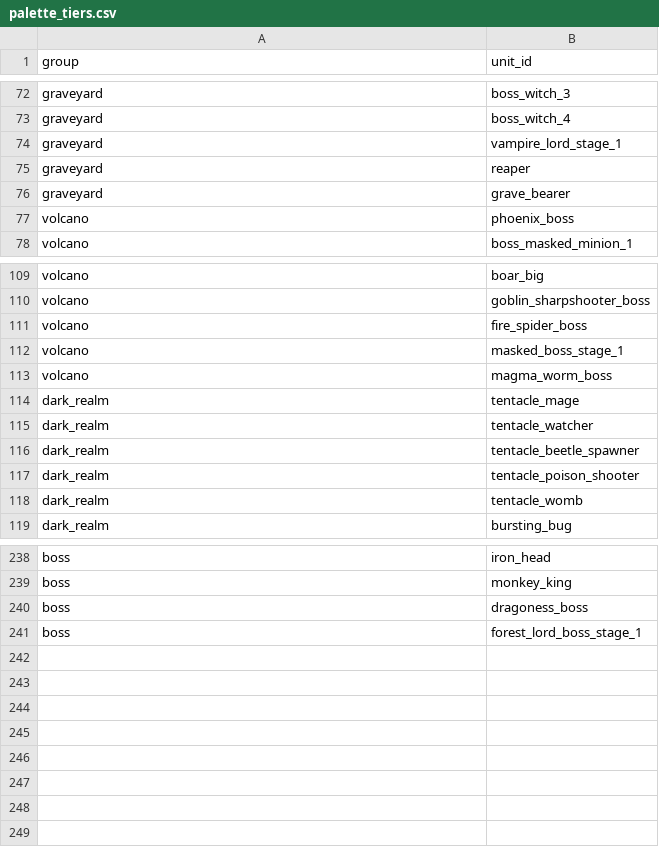
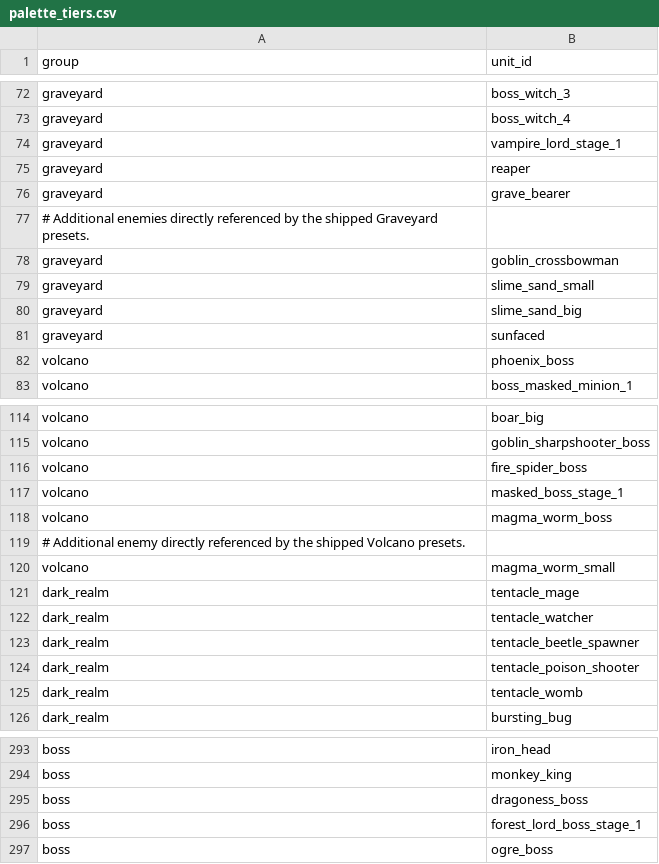
Before and after one commit to jacobubos/TKIW-Custom-Wave-Editor, a CSV file: assets/palette_tiers.csv, drawn as a sheet; only a part is shown, gaps mark what is left out; the diff covers the shown part only.

Commit message:
Harden scaling, wave editing, and enemy data

```diff
--- a/assets/palette_tiers.csv
+++ b/assets/palette_tiers.csv
@@ -76,2 +76,7 @@ graveyard,reaper
 graveyard,grave_bearer
+# Additional enemies directly referenced by the shipped Graveyard presets.
+graveyard,goblin_crossbowman
+graveyard,slime_sand_small
+graveyard,slime_sand_big
+graveyard,sunfaced
 volcano,phoenix_boss
@@ -113,2 +118,4 @@ volcano,masked_boss_stage_1
 volcano,magma_worm_boss
+# Additional enemy directly referenced by the shipped Volcano presets.
+volcano,magma_worm_small
 dark_realm,tentacle_mage
@@ -241 +296,2 @@ boss,dragoness_boss
 boss,forest_lord_boss_stage_1
+boss,ogre_boss
```
Also changed, not shown: 48 added rows elsewhere in this file, assets/unit_icon_map.csv, 8 other files.
